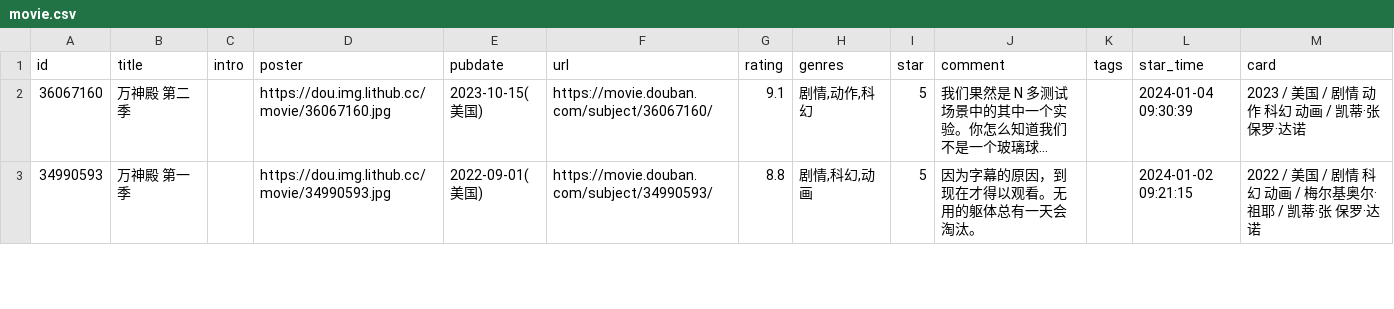
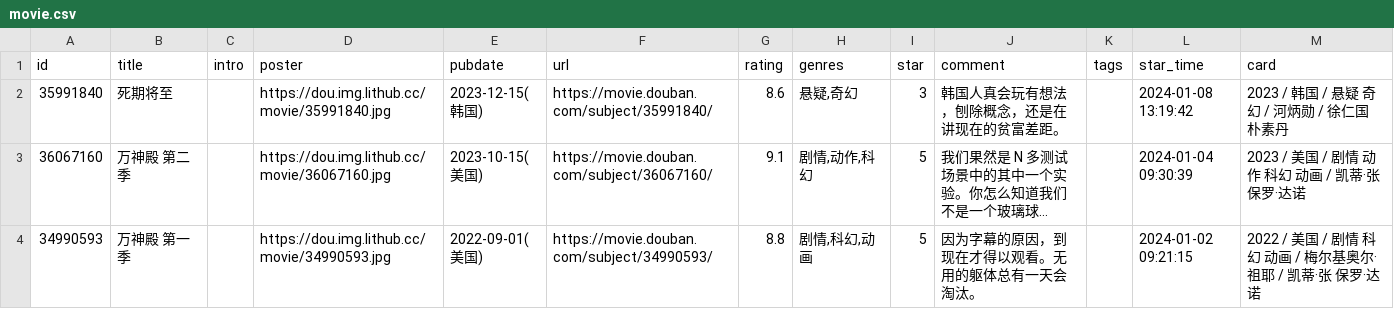
Before and after one commit to koobai/blog, a CSV file: data/douban/movie.csv, drawn as a sheet; only a part is shown; long unchanged cells end in …; the diff names each change by its address in the sheet, - before the commit and + after, or states it on an @@ line.

Commit message:
chore: update douban data

```diff
--- a/data/douban/movie.csv
+++ b/data/douban/movie.csv
+row 2: 35991840 | 死期将至 |  | https://dou.img.lithub.cc/movie/35991840.jpg | 2023-12-15(韩国) | https://movie.douban.com/subject/35991840/ | 8.6 | 悬疑,奇幻 | 3 | 韩国人真会玩有想法，刨除概念，还是在讲现在的贫富差距。 |  | 2024-01-08 13:19:42 | 2023 / 韩国 / 悬疑 奇幻 / 河炳勋 / 徐仁国 朴素丹
```
